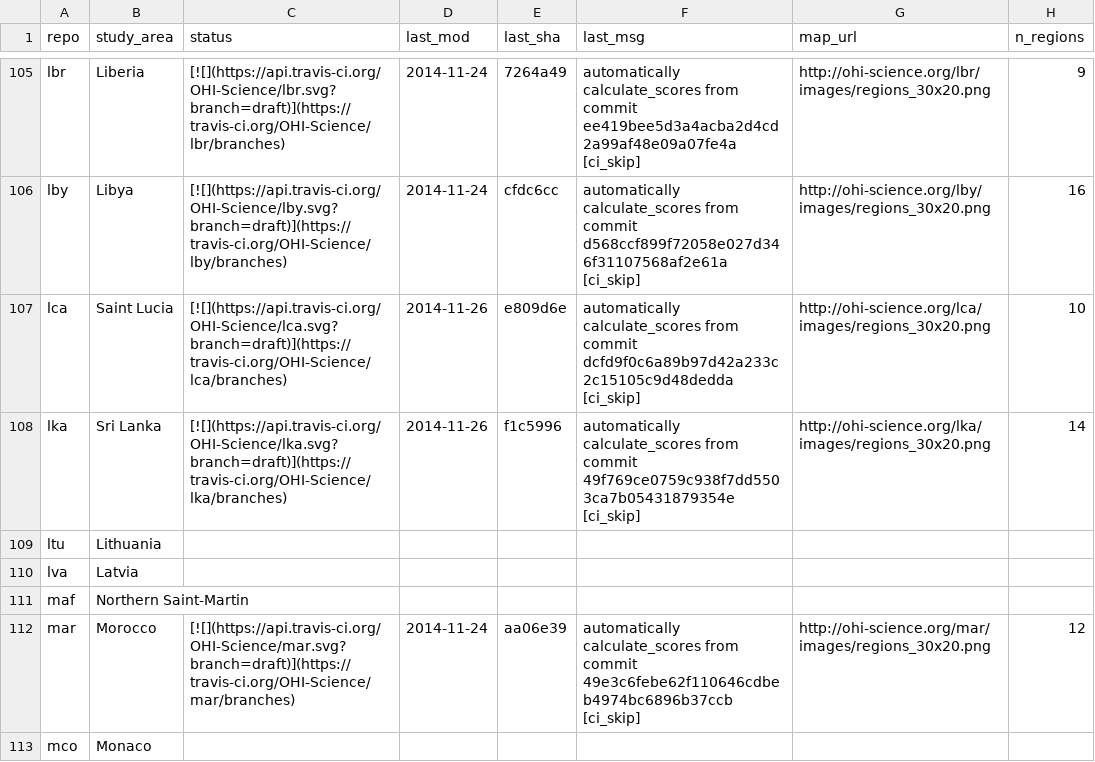
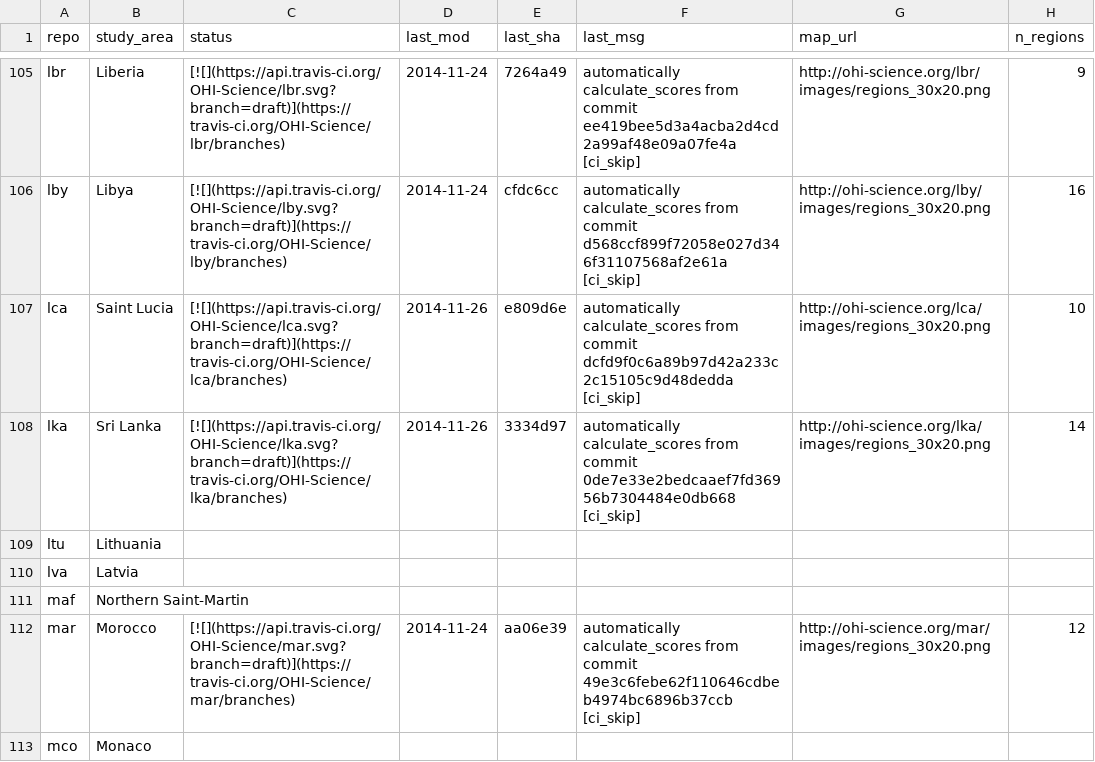
Before and after one commit to OHI-Science/subcountry, a CSV file: _data/status.csv, drawn as a sheet; only a part is shown, gaps mark what is left out.

Commit message:
updated status from lka commit 3334d97

```diff
--- a/_data/status.csv
+++ b/_data/status.csv
@@ -107,3 +107,3 @@
 "lca","Saint Lucia","[![](https://api.travis-ci.org/OHI-Science/lca.svg?branch=draft)](https://travis-ci.org/OHI-Science/lca/branches)","2014-11-26","e809d6e","automatically calculate_scores from commit dcfd9f0c6a89b97d42a233c2c15105c9d48dedda [ci_skip]","http://ohi-science.org/lca/images/regions_30x20.png",10
-"lka","Sri Lanka","[![](https://api.travis-ci.org/OHI-Science/lka.svg?branch=draft)](https://travis-ci.org/OHI-Science/lka/branches)","2014-11-26","f1c5996","automatically calculate_scores from commit 49f769ce0759c938f7dd5503ca7b05431879354e [ci_skip]","http://ohi-science.org/lka/images/regions_30x20.png",14
+"lka","Sri Lanka","[![](https://api.travis-ci.org/OHI-Science/lka.svg?branch=draft)](https://travis-ci.org/OHI-Science/lka/branches)","2014-11-26","3334d97","automatically calculate_scores from commit 0de7e33e2bedcaaef7fd36956b7304484e0db668 [ci_skip]","http://ohi-science.org/lka/images/regions_30x20.png",14
 "ltu","Lithuania","","","","","",
```
